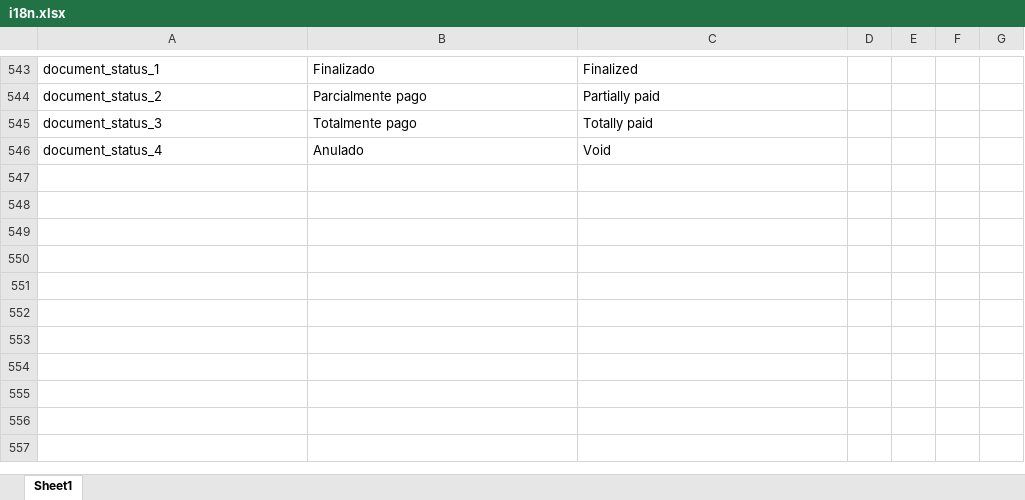
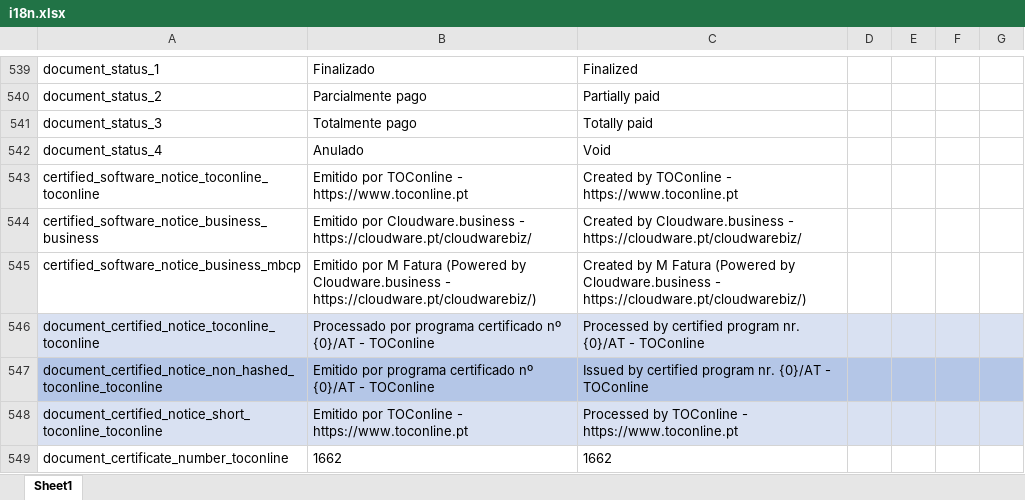
Before and after one commit to vpfpinho/sp-duh, an Excel workbook: config/i18n/i18n.xlsx, sheet Sheet1, drawn as a sheet; only a part is shown, gaps mark what is left out; values as stored, in another font and other column widths than the file's, no borders; table styles not drawn; the diff covers the shown part only; the diff names each change by its address in the sheet, - before the commit and + after, or states it on an @@ line.

Commit message:
Remove hard-coded references to product names and replace them with product/brand specific keys

```diff
--- a/config/i18n/i18n.xlsx (sheet Sheet1)
+++ b/config/i18n/i18n.xlsx (sheet Sheet1)
+row 543: certified_software_notice_toconline_toconline | Emitido por TOConline - https://www.toconline.pt | Created by TOConline - https://www.toconline.pt
+row 544: certified_software_notice_business_business | Emitido por Cloudware.business - https://cloudware.pt/cloudwarebiz/ | Created by Cloudware.business - https://cloudware.pt/cloudwarebiz/
+row 545: certified_software_notice_business_mbcp | Emitido por M Fatura (Powered by Cloudware.business - https://cloudware.pt/cloudwarebiz/) | Created by M Fatura (Powered by Cloudware.business - https://cloudware.pt/cloudwarebiz/)
+row 546: document_certified_notice_toconline_toconline | Processado por programa certificado nº {0}/AT - TOConline | Processed by certified program nr. {0}/AT - TOConline
+row 547: document_certified_notice_non_hashed_toconline_toconline | Emitido por programa certificado nº {0}/AT - TOConline | Issued by certified program nr. {0}/AT - TOConline
+row 548: document_certified_notice_short_toconline_toconline | Emitido por TOConline - https://www.toconline.pt | Processed by TOConline - https://www.toconline.pt
+row 549: document_certificate_number_toconline | 1662 | 1662
```
Also changed, not shown: 7 added rows, 4 removed rows and 1 edited cell elsewhere in this sheet.
